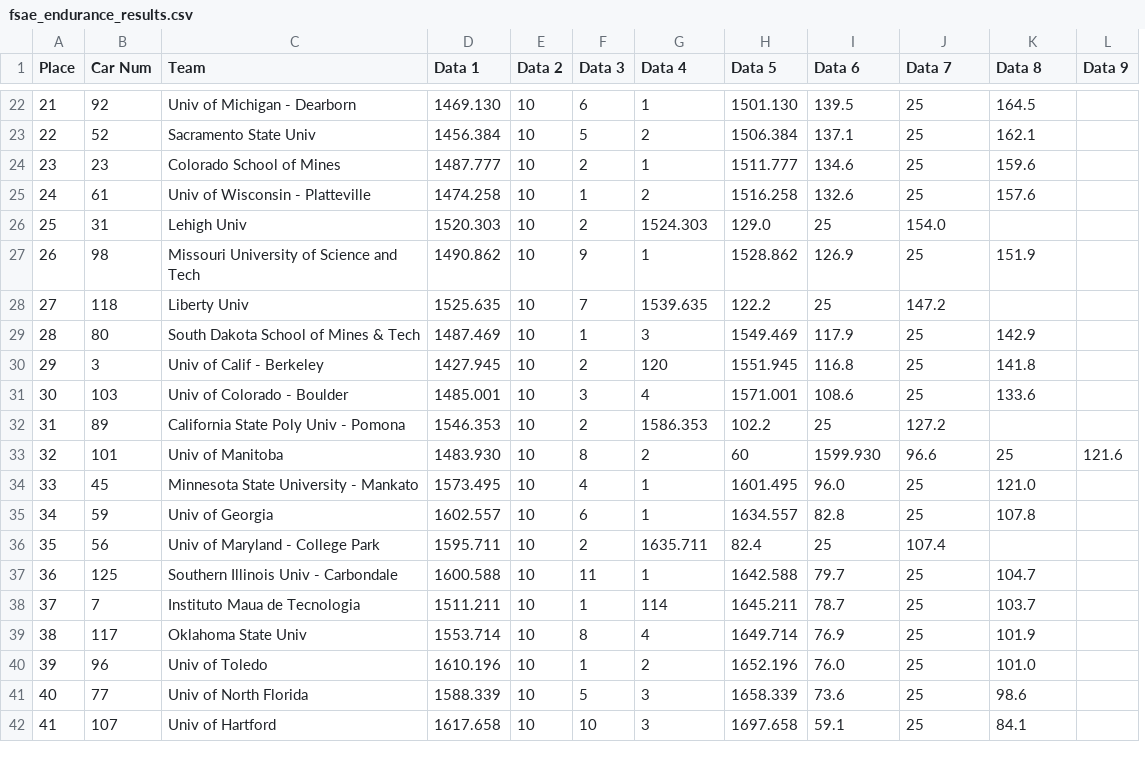
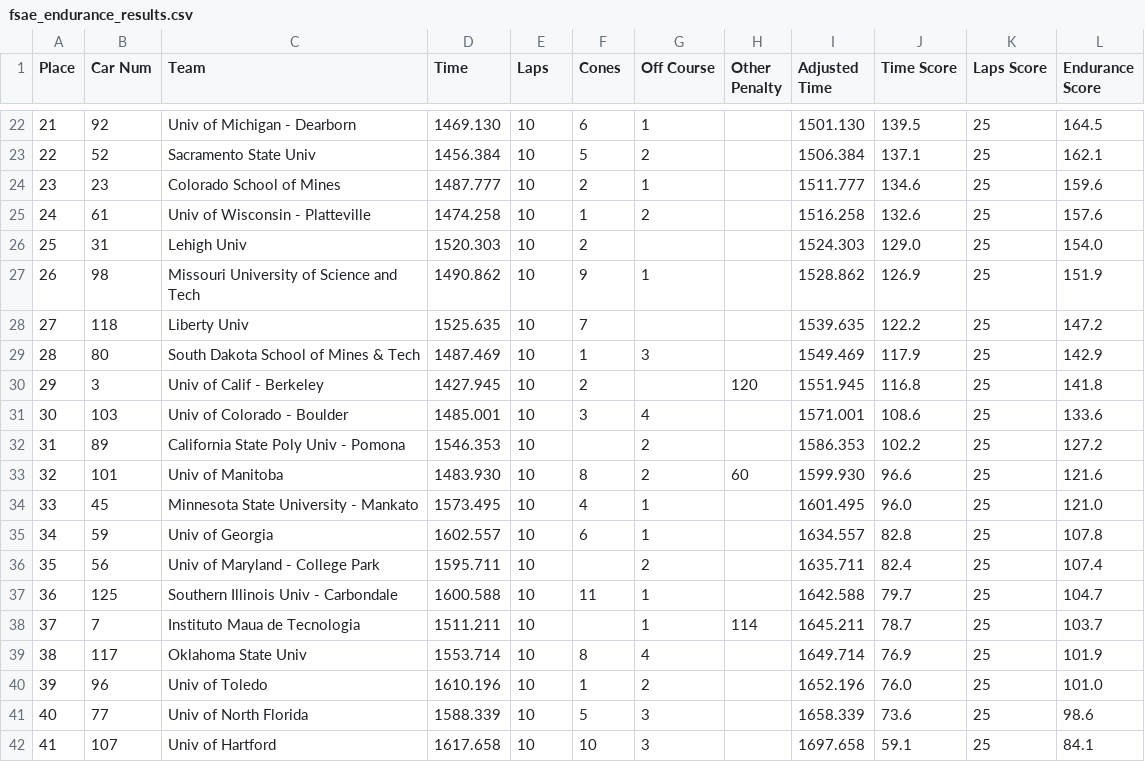
Before and after one commit to Gunnar-Santelman/VroomVroom, a CSV file: fsae_endurance_results.csv, drawn as a sheet; only a part is shown, gaps mark what is left out; removed rows and columns are numbered as before the commit, all else as after; the diff covers the shown part only; the diff names each change by its address in the sheet, - before the commit and + after, or states it on an @@ line.

Commit message:
Fixed endurance script

```diff
--- a/fsae_endurance_results.csv
+++ b/fsae_endurance_results.csv
+column H (Other Penalty), rows 30-38: 120 |  |  | 60 |  |  |  |  | 114
-column L (Data 9), row 33: 121.6
-D1: Data 1
+D1: Time
-E1: Data 2
+E1: Laps
-F1: Data 3
+F1: Cones
-G1: Data 4
+G1: Off Course
-I1: Data 5
+I1: Adjusted Time
-J1: Data 6
+J1: Time Score
-K1: Data 7
+K1: Laps Score
-L1: Data 8
+L1: Endurance Score
-G26 (Off Course): 1524.303
+G26 (Off Course): (empty)
-I26 (Adjusted Time): 129.0
+I26 (Adjusted Time): 1524.303
-J26 (Time Score): 25
+J26 (Time Score): 129.0
-K26 (Laps Score): 154.0
+K26 (Laps Score): 25
-L26 (Endurance Score): (empty)
+L26 (Endurance Score): 154.0
-G28 (Off Course): 1539.635
+G28 (Off Course): (empty)
-I28 (Adjusted Time): 122.2
+I28 (Adjusted Time): 1539.635
-J28 (Time Score): 25
+J28 (Time Score): 122.2
-K28 (Laps Score): 147.2
+K28 (Laps Score): 25
-L28 (Endurance Score): (empty)
+L28 (Endurance Score): 147.2
-G30 (Off Course): 120
+G30 (Off Course): (empty)
-F32 (Cones): 2
+F32 (Cones): (empty)
-G32 (Off Course): 1586.353
+G32 (Off Course): 2
-I32 (Adjusted Time): 102.2
+I32 (Adjusted Time): 1586.353
-J32 (Time Score): 25
+J32 (Time Score): 102.2
-K32 (Laps Score): 127.2
+K32 (Laps Score): 25
-L32 (Endurance Score): (empty)
+L32 (Endurance Score): 127.2
-I33 (Adjusted Time): 60
+I33 (Adjusted Time): 1599.930
-J33 (Time Score): 1599.930
+J33 (Time Score): 96.6
-K33 (Laps Score): 96.6
+K33 (Laps Score): 25
-L33 (Endurance Score): 25
+L33 (Endurance Score): 121.6
-F36 (Cones): 2
+F36 (Cones): (empty)
-G36 (Off Course): 1635.711
+G36 (Off Course): 2
-I36 (Adjusted Time): 82.4
+I36 (Adjusted Time): 1635.711
-J36 (Time Score): 25
+J36 (Time Score): 82.4
-K36 (Laps Score): 107.4
+K36 (Laps Score): 25
-L36 (Endurance Score): (empty)
+L36 (Endurance Score): 107.4
-F38 (Cones): 1
+F38 (Cones): (empty)
-G38 (Off Course): 114
+G38 (Off Course): 1
```
Also changed, not shown: 113 edited cells elsewhere in this file, 1 other file.
